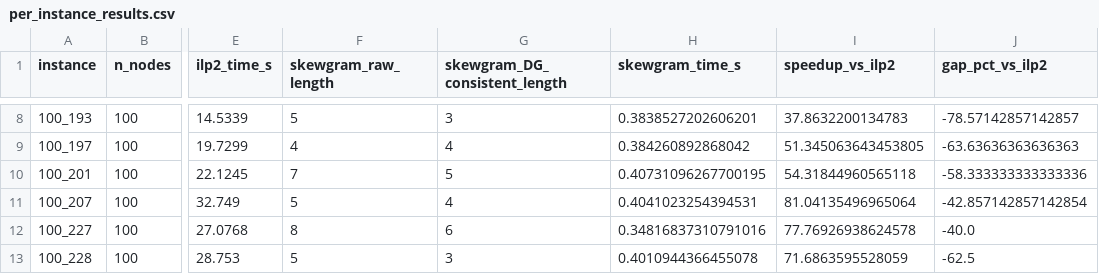
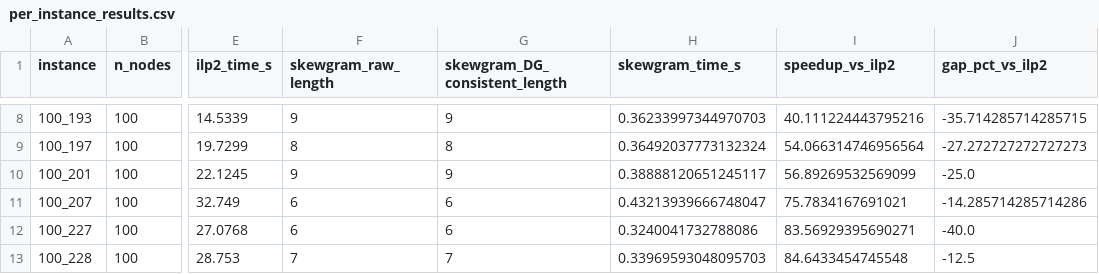
Before and after one commit to AymanMady/deep-learning, a CSV file: results/per_instance_results.csv, drawn as a sheet; only a part is shown, gaps mark what is left out; the diff covers the shown part only; the diff names each change by its address in the sheet, - before the commit and + after, or states it on an @@ line.

```diff
--- a/results/per_instance_results.csv
+++ b/results/per_instance_results.csv
-F8 (skewgram_raw_length): 5
+F8 (skewgram_raw_length): 9
-G8 (skewgram_DG_consistent_length): 3
+G8 (skewgram_DG_consistent_length): 9
-H8 (skewgram_time_s): 0.3838527202606201
+H8 (skewgram_time_s): 0.36233997344970703
-I8 (speedup_vs_ilp2): 37.8632200134783
+I8 (speedup_vs_ilp2): 40.111224443795216
-J8 (gap_pct_vs_ilp2): -78.57142857142857
+J8 (gap_pct_vs_ilp2): -35.714285714285715
-F9 (skewgram_raw_length): 4
+F9 (skewgram_raw_length): 8
-G9 (skewgram_DG_consistent_length): 4
+G9 (skewgram_DG_consistent_length): 8
-H9 (skewgram_time_s): 0.384260892868042
+H9 (skewgram_time_s): 0.36492037773132324
-I9 (speedup_vs_ilp2): 51.345063643453805
+I9 (speedup_vs_ilp2): 54.066314746956564
-J9 (gap_pct_vs_ilp2): -63.63636363636363
+J9 (gap_pct_vs_ilp2): -27.272727272727273
-F10 (skewgram_raw_length): 7
+F10 (skewgram_raw_length): 9
-G10 (skewgram_DG_consistent_length): 5
+G10 (skewgram_DG_consistent_length): 9
-H10 (skewgram_time_s): 0.40731096267700195
+H10 (skewgram_time_s): 0.38888120651245117
-I10 (speedup_vs_ilp2): 54.31844960565118
+I10 (speedup_vs_ilp2): 56.89269532569099
-J10 (gap_pct_vs_ilp2): -58.333333333333336
+J10 (gap_pct_vs_ilp2): -25.0
-F11 (skewgram_raw_length): 5
+F11 (skewgram_raw_length): 6
-G11 (skewgram_DG_consistent_length): 4
+G11 (skewgram_DG_consistent_length): 6
-H11 (skewgram_time_s): 0.4041023254394531
+H11 (skewgram_time_s): 0.43213939666748047
-I11 (speedup_vs_ilp2): 81.04135496965064
+I11 (speedup_vs_ilp2): 75.7834167691021
-J11 (gap_pct_vs_ilp2): -42.857142857142854
+J11 (gap_pct_vs_ilp2): -14.285714285714286
-F12 (skewgram_raw_length): 8
+F12 (skewgram_raw_length): 6
-H12 (skewgram_time_s): 0.34816837310791016
+H12 (skewgram_time_s): 0.3240041732788086
-I12 (speedup_vs_ilp2): 77.76926938624578
+I12 (speedup_vs_ilp2): 83.56929395690271
-F13 (skewgram_raw_length): 5
+F13 (skewgram_raw_length): 7
-G13 (skewgram_DG_consistent_length): 3
+G13 (skewgram_DG_consistent_length): 7
-H13 (skewgram_time_s): 0.4010944366455078
+H13 (skewgram_time_s): 0.33969593048095703
-I13 (speedup_vs_ilp2): 71.6863595528059
+I13 (speedup_vs_ilp2): 84.6433454745548
-J13 (gap_pct_vs_ilp2): -62.5
+J13 (gap_pct_vs_ilp2): -12.5
```
Also changed, not shown: 150 edited cells elsewhere in this file, results/summary.csv, 12 other files.
